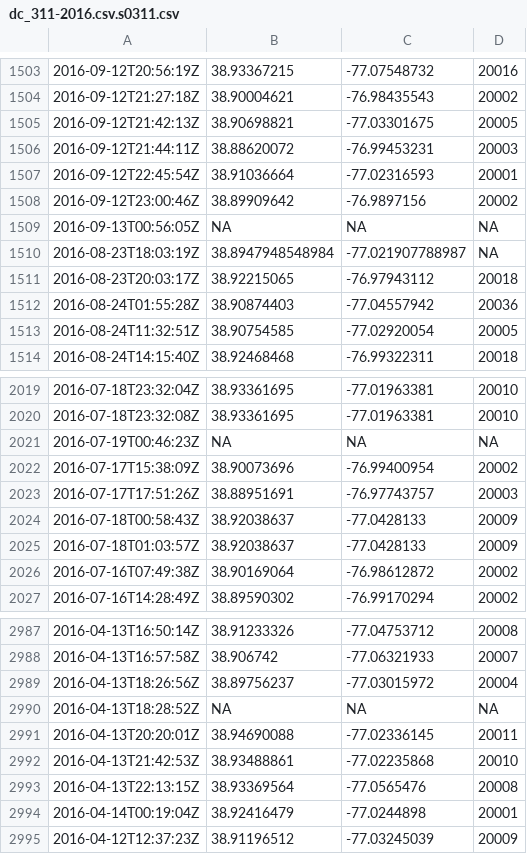
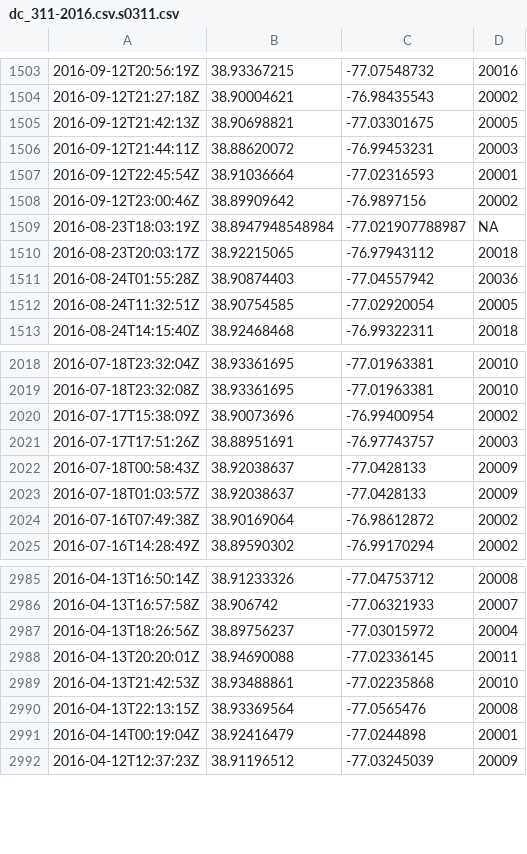
Before and after one commit to pedro-vicente/wt.extensions, a CSV file: src/extensions/data/dc_311-2016.csv.s0311.csv, drawn as a sheet; only a part is shown, gaps mark what is left out.

Commit message:
remove wrong data from CSV file

```diff
--- a/src/extensions/data/dc_311-2016.csv.s0311.csv
+++ b/src/extensions/data/dc_311-2016.csv.s0311.csv
@@ -1508,3 +1508,2 @@
 2016-09-12T23:00:46Z,38.89909642,-76.9897156,20002,
-2016-09-13T00:56:05Z,NA,NA,NA,
 2016-08-23T18:03:19Z,38.8947948548984,-77.021907788987,NA,
@@ -2020,3 +2019,2 @@
 2016-07-18T23:32:08Z,38.93361695,-77.01963381,20010,
-2016-07-19T00:46:23Z,NA,NA,NA,
 2016-07-17T15:38:09Z,38.90073696,-76.99400954,20002,
@@ -2989,3 +2987,2 @@
 2016-04-13T18:26:56Z,38.89756237,-77.03015972,20004,
-2016-04-13T18:28:52Z,NA,NA,NA,
 2016-04-13T20:20:01Z,38.94690088,-77.02336145,20011,
```
Also changed, not shown: 4 other files.
